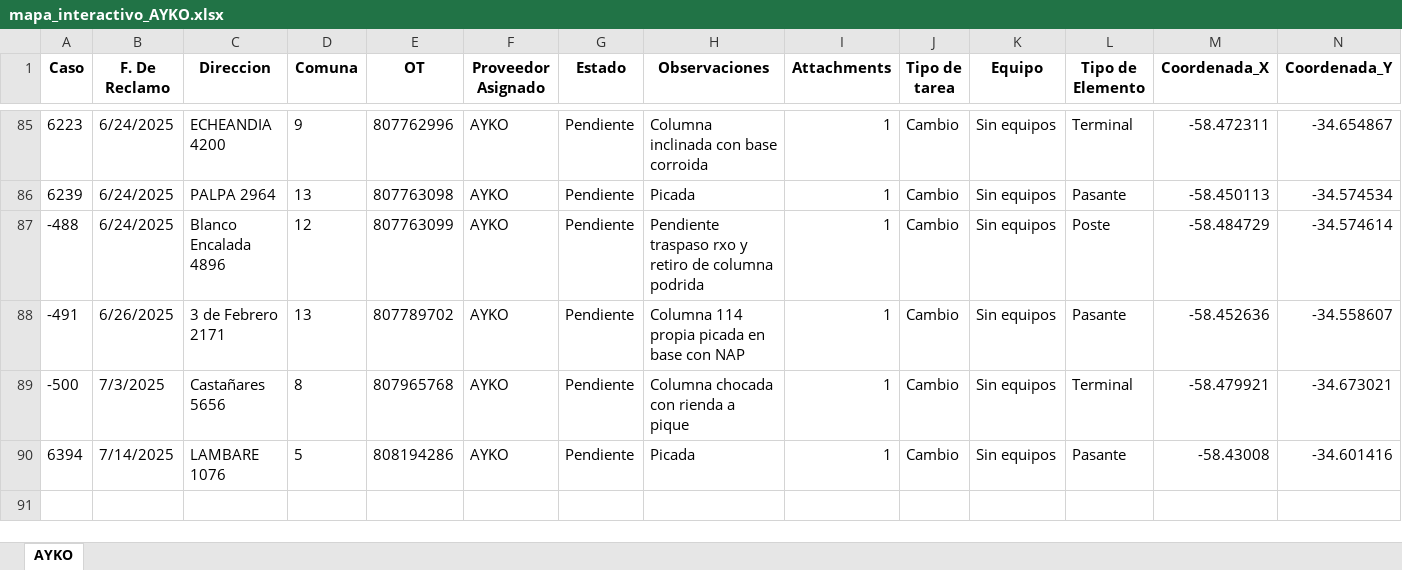
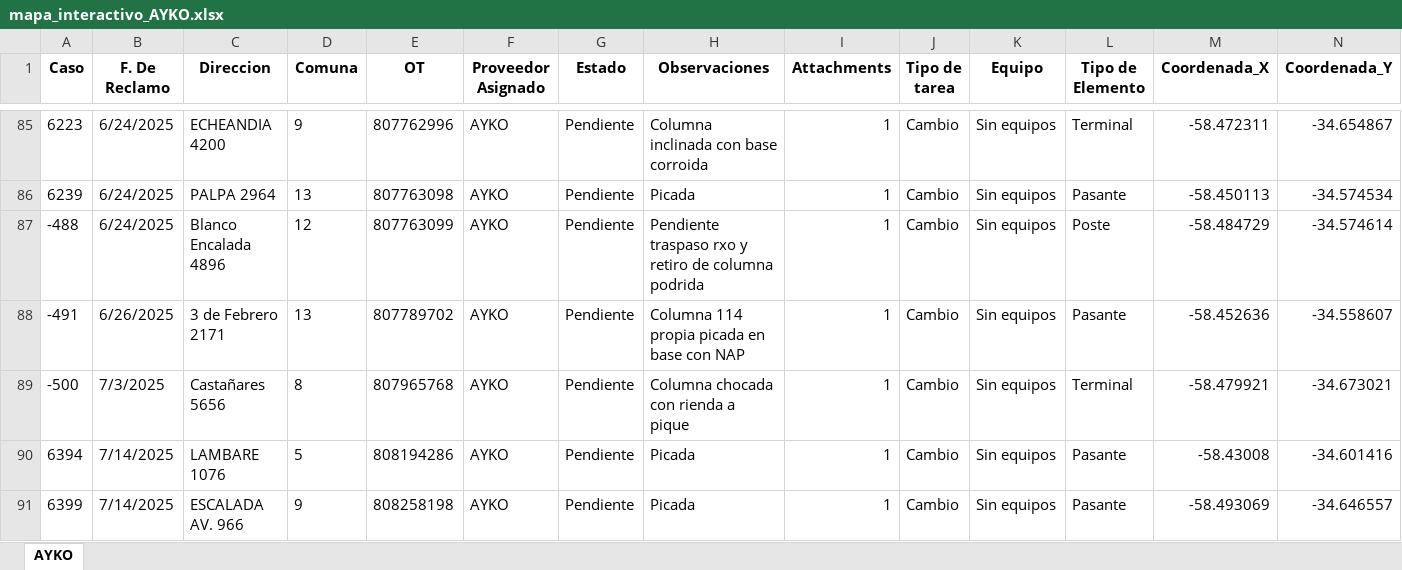
Before and after one commit to riv1matias/mapa_ayko, an Excel workbook: mapa_interactivo_AYKO.xlsx, sheet AYKO, drawn as a sheet; only a part is shown, gaps mark what is left out; values as stored, in another font and other column widths than the file's, no borders; rows hold the shown columns only; the diff names each change by its address in the sheet, - before the commit and + after, or states it on an @@ line.

Commit message:
🔄 Actualización automática del index.html y archivo Excel

```diff
--- a/mapa_interactivo_AYKO.xlsx (sheet AYKO)
+++ b/mapa_interactivo_AYKO.xlsx (sheet AYKO)
+row 91: 6399 | 7/14/2025 | ESCALADA AV. 966 | 9 | 808258198 | AYKO | Pendiente | Picada | 1 | Cambio | Sin equipos | Pasante | -58.493069 | -34.646557
```
Also changed, not shown: 1 other file.
